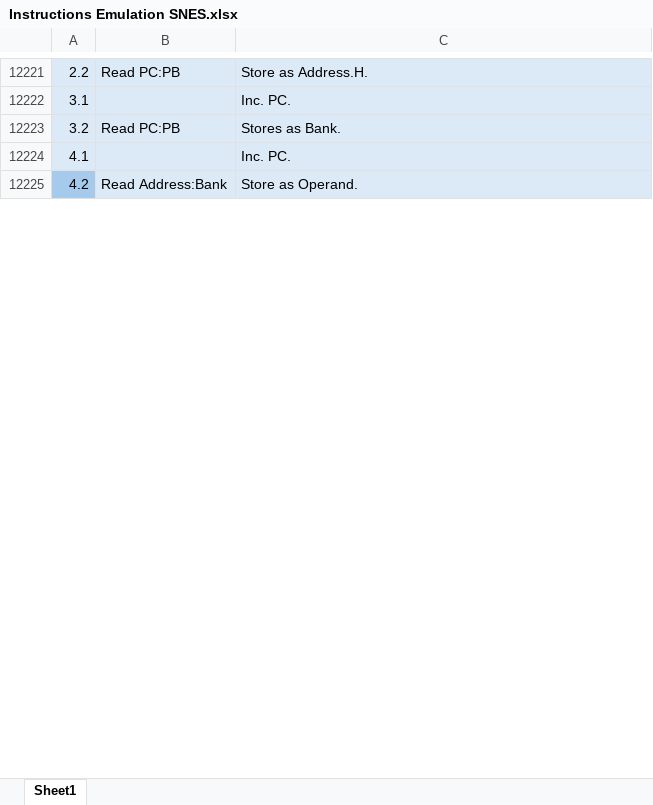
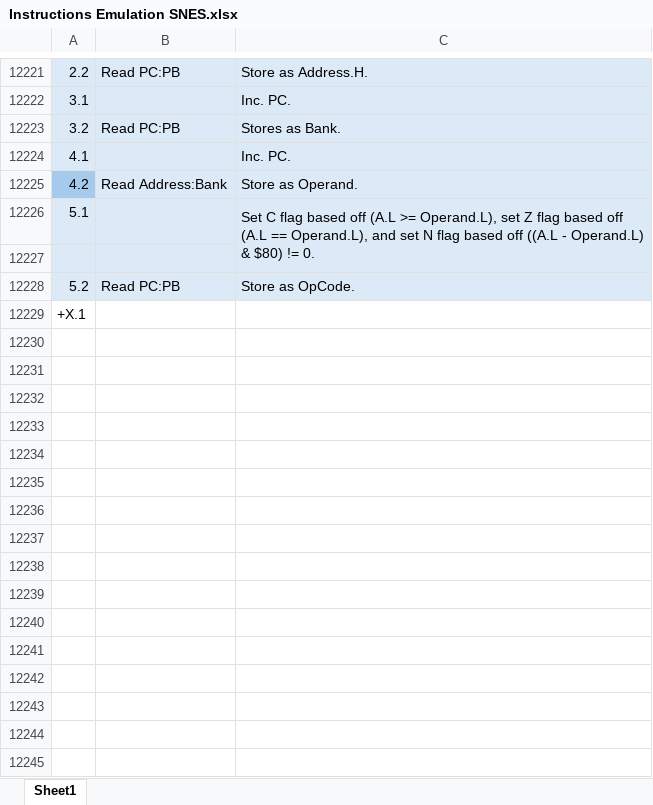
Before and after one commit to L-Spiro/BirdSNES, an Excel workbook: Research/Instructions/Instructions Emulation SNES.xlsx, sheet Sheet1, drawn as a sheet; only a part is shown, gaps mark what is left out; values as stored, in another font and other column widths than the file's, no borders; the diff covers the shown part only; the diff names each change by its address in the sheet, - before the commit and + after, or states it on an @@ line.

```diff
--- a/Research/Instructions/Instructions Emulation SNES.xlsx (sheet Sheet1)
+++ b/Research/Instructions/Instructions Emulation SNES.xlsx (sheet Sheet1)
+row 12226: 5.1 |  | Set C flag based off (A.L >= Operand.L), set Z flag based off (A.L == Operand.L), and set N flag based off ((A.L - Operand.L) & $80) != 0.
+row 12227: (empty)
+row 12228: 5.2 | Read PC:PB | Store as OpCode.
+row 12229: +X.1
+row 12230: (empty)
+row 12231: (empty)
+row 12232: (empty)
+row 12233: (empty)
+row 12234: (empty)
+row 12235: (empty)
+row 12236: (empty)
+row 12237: (empty)
+row 12238: (empty)
+row 12239: (empty)
+row 12240: (empty)
+row 12241: (empty)
+row 12242: (empty)
+row 12243: (empty)
+row 12244: (empty)
+row 12245: (empty)
```
Also changed, not shown: 926 added rows and 3 edited cells elsewhere in this sheet, Research/Instructions/Instructions Native SNES.xlsx, 4 other files.
